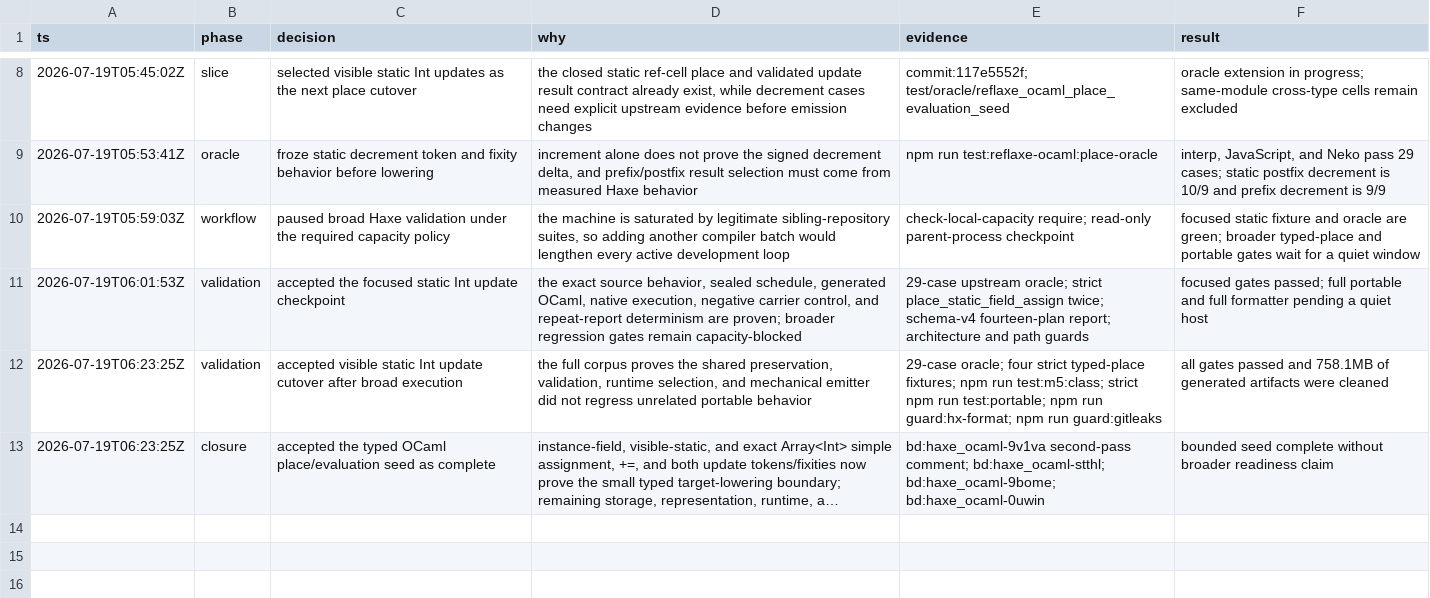
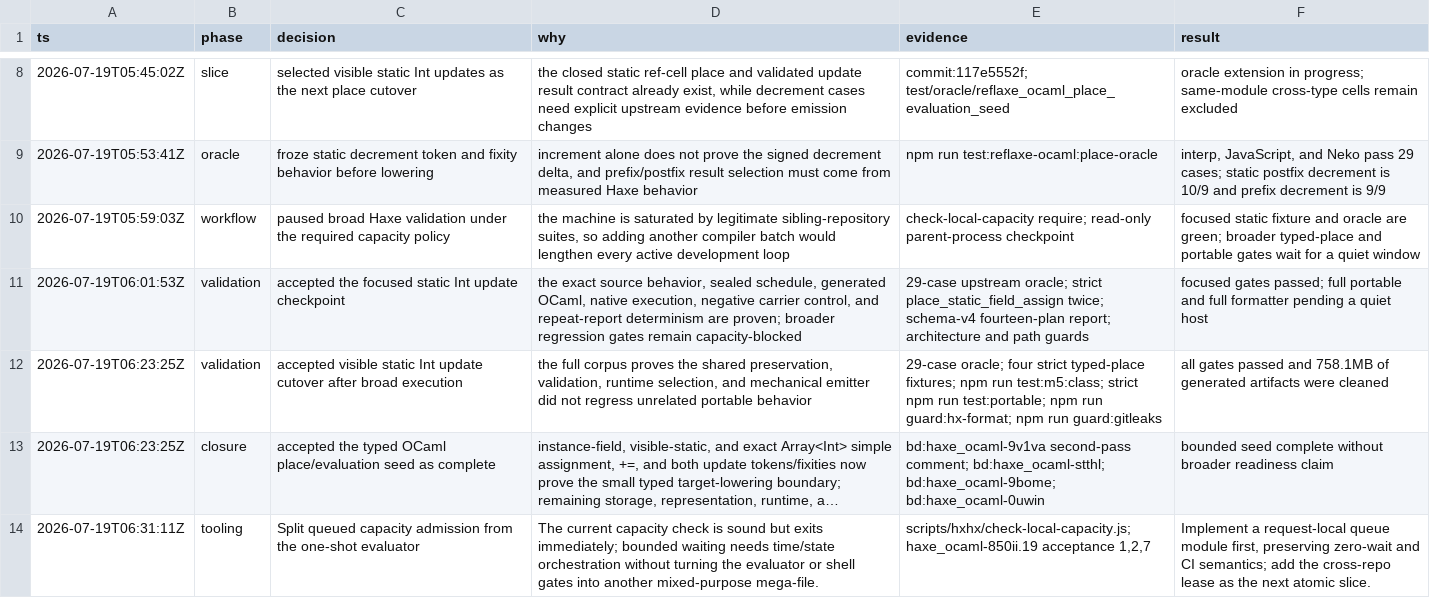
Before and after one commit to fullofcaffeine/hxhx, a TSV file: .audit/haxe_ocaml-9v1va.tsv, drawn as a sheet; only a part is shown, gaps mark what is left out; long unchanged cells end in …; the diff names each change by its address in the sheet, - before the commit and + after, or states it on an @@ line.

Commit message:
feat(tooling): queue saturated local gates
Heavy compiler checks can now wait in one attached command until the existing host-capacity policy admits them. The queue reports only meaningful blocking changes, then records whether it started immediately, waited successfully, timed out, or was cancelled.\n\nThe default remains an immediate one-shot check, and CI warning behavior is unchanged. A shared cross-repository lease is intentionally deferred to the next slice.\n\nVerified with deterministic virtual-time queue cases, the existing capacity fixture, the stage0 profile fixture, and the Gate 3 runner contract.

```diff
--- a/.audit/haxe_ocaml-9v1va.tsv
+++ b/.audit/haxe_ocaml-9v1va.tsv
+row 14: 2026-07-19T06:31:11Z | tooling | Split queued capacity admission from the one-shot evaluator | The current capacity check is sound but exits immediately; bounded waiting needs time/state orchestration without turning the evaluator or shell gates into another mixed-purpose mega-file. | scripts/hxhx/check-local-capacity.js; haxe_ocaml-850ii.19 acceptance 1,2,7 | Implement a request-local queue module first, preserving zero-wait and CI semantics; add the cross-repo lease as the next atomic slice.
```
Also changed, not shown: 5 other files.
